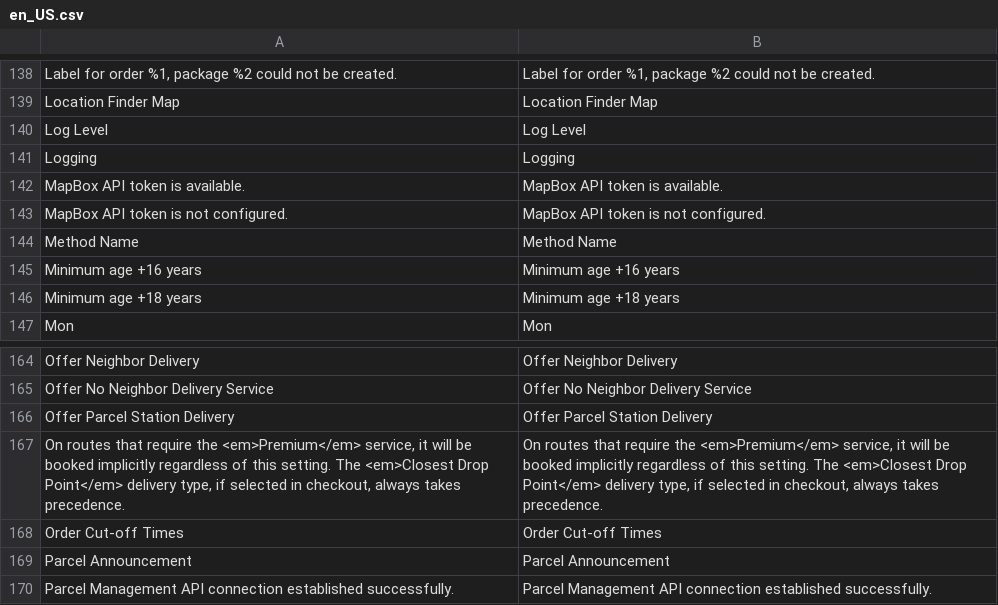
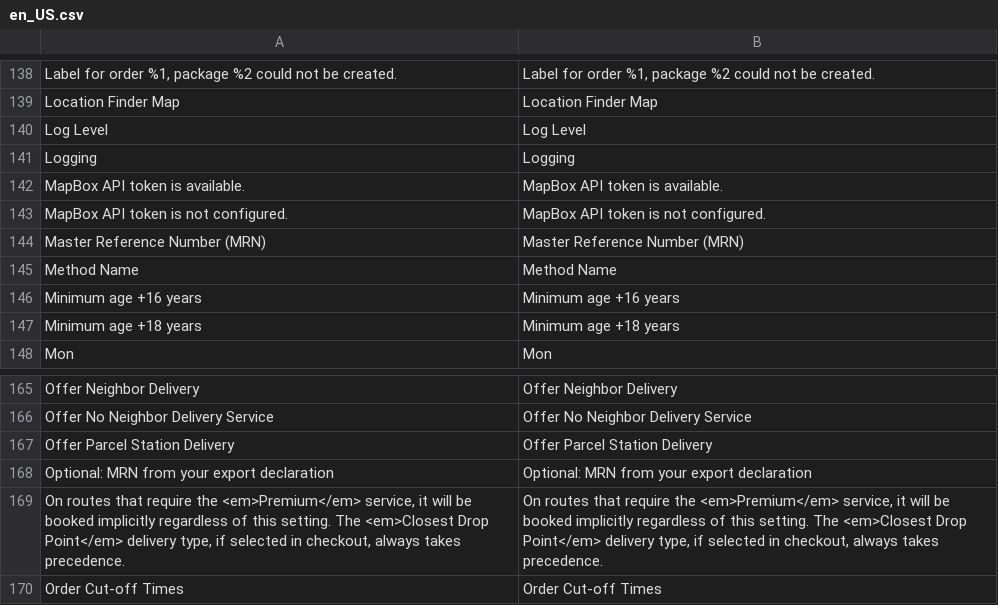
Before and after one commit to netresearch/dhl-module-carrier-paket, a CSV file: i18n/en_US.csv, drawn as a sheet; only a part is shown, gaps mark what is left out; the shorter side is filled out with more unchanged rows; the diff names each change by its address in the sheet, - before the commit and + after, or states it on an @@ line.

```diff
--- a/i18n/en_US.csv
+++ b/i18n/en_US.csv
+row 144: Master Reference Number (MRN) | Master Reference Number (MRN)
+row 168: Optional: MRN from your export declaration | Optional: MRN from your export declaration
```
Also changed, not shown: i18n/de_DE.csv, 5 other files.
